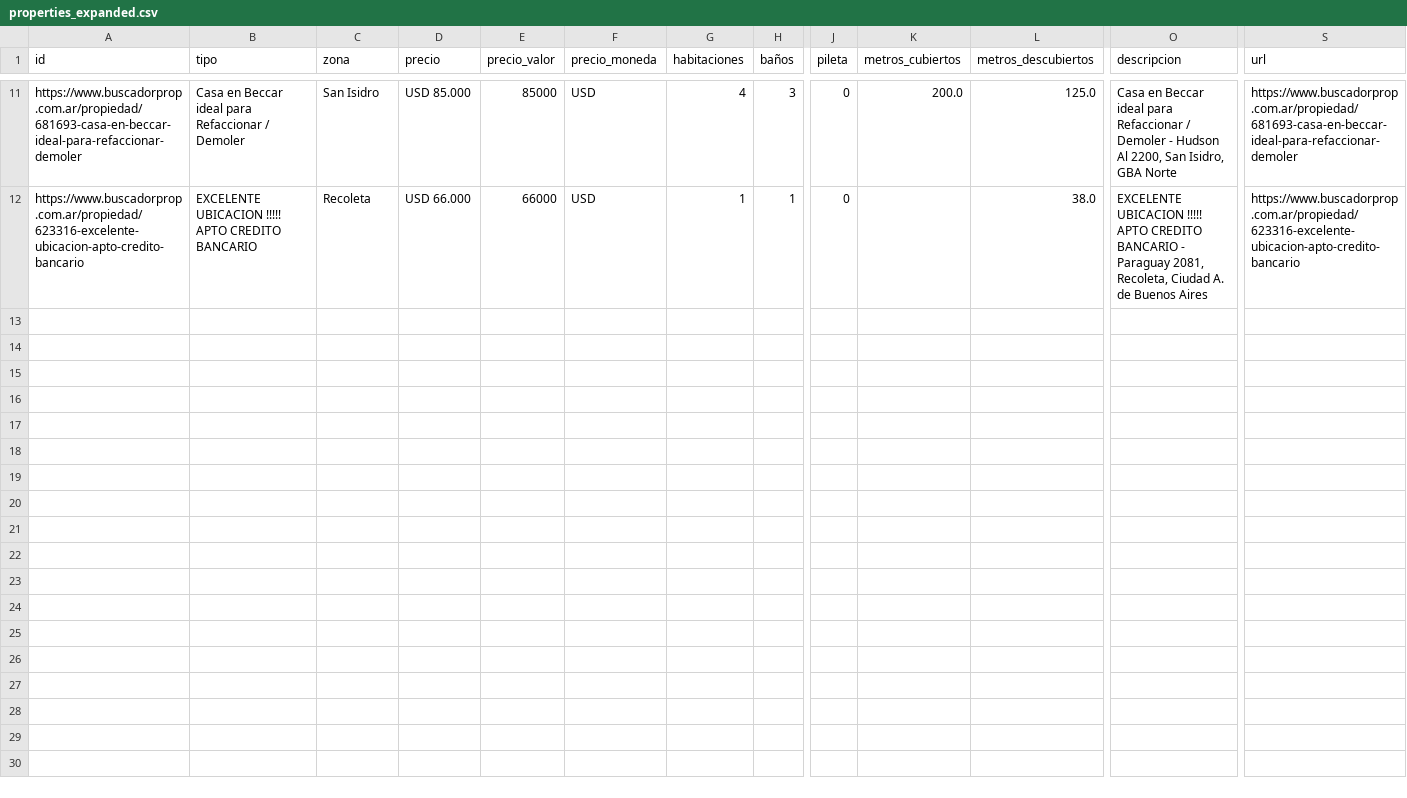
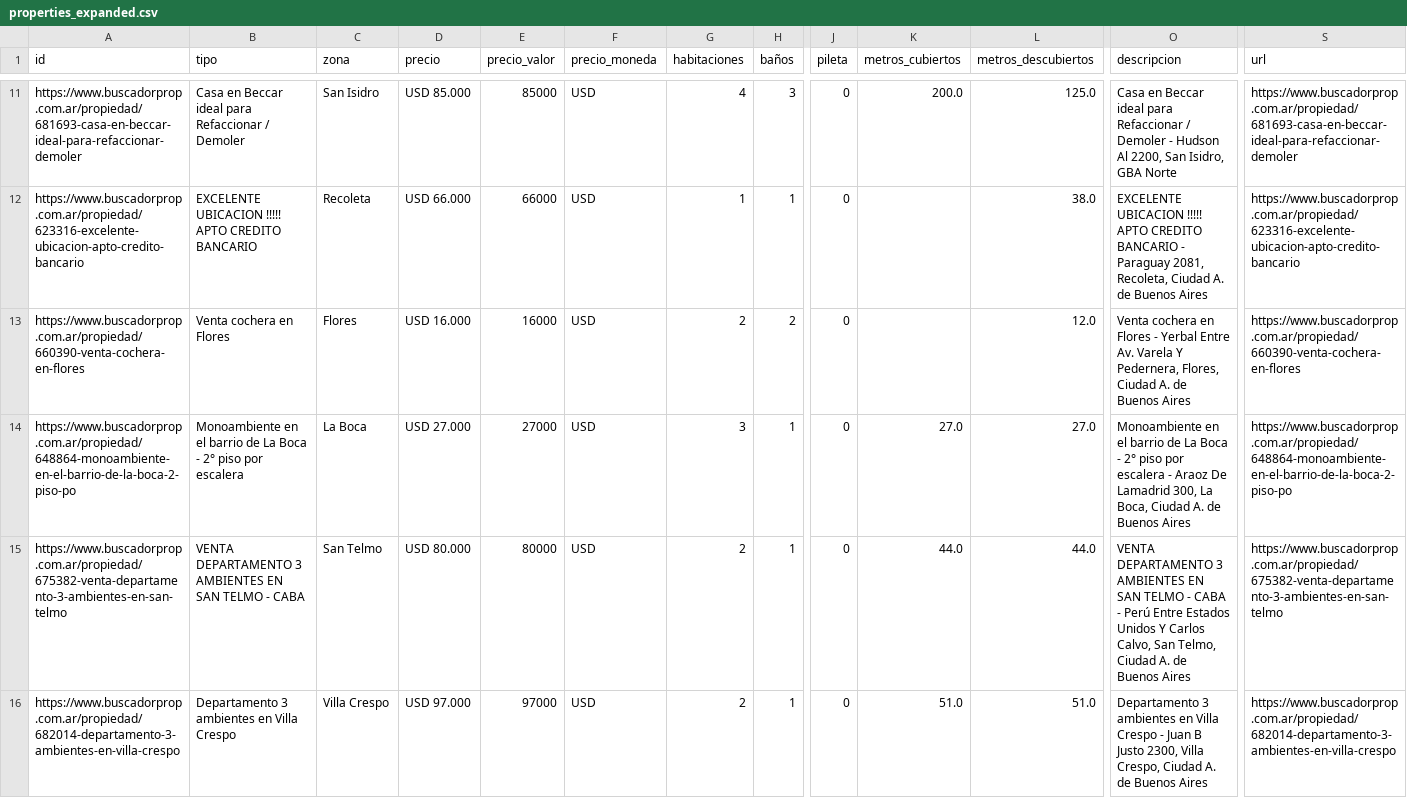
Before and after one commit to metalmatu8/iaapp, a CSV file: data/properties_expanded.csv, drawn as a sheet; only a part is shown, gaps mark what is left out; rows hold the shown columns only; the diff names each change by its address in the sheet, - before the commit and + after, or states it on an @@ line.

```diff
--- a/data/properties_expanded.csv
+++ b/data/properties_expanded.csv
+row 13: https://www.buscadorprop.com.ar/propiedad/660390-venta-cochera-en-flores | Venta cochera en Flores | Flores | USD 16.000 | 16000 | USD | 2 | 2 | 0 |  | 12.0 | Venta cochera en Flores - Yerbal Entre Av. Varela Y Pedernera, Flores, Ciudad A. de Buenos Aires | https://www.buscadorprop.com.ar/propiedad/660390-venta-cochera-en-flores
+row 14: https://www.buscadorprop.com.ar/propiedad/648864-monoambiente-en-el-barrio-de-la-boca-2-piso-po | Monoambiente en el barrio de La Boca - 2° piso por escalera | La Boca | USD 27.000 | 27000 | USD | 3 | 1 | 0 | 27.0 | 27.0 | Monoambiente en el barrio de La Boca - 2° piso por escalera - Araoz De Lamadrid 300, La Boca, Ciudad A. de Buenos Aires | https://www.buscadorprop.com.ar/propiedad/648864-monoambiente-en-el-barrio-de-la-boca-2-piso-po
+row 15: https://www.buscadorprop.com.ar/propiedad/675382-venta-departamento-3-ambientes-en-san-telmo | VENTA DEPARTAMENTO 3 AMBIENTES EN SAN TELMO - CABA | San Telmo | USD 80.000 | 80000 | USD | 2 | 1 | 0 | 44.0 | 44.0 | VENTA DEPARTAMENTO 3 AMBIENTES EN SAN TELMO - CABA - Perú Entre Estados Unidos Y Carlos Calvo, San Telmo, Ciudad A. de Buenos Aires | https://www.buscadorprop.com.ar/propiedad/675382-venta-departamento-3-ambientes-en-san-telmo
+row 16: https://www.buscadorprop.com.ar/propiedad/682014-departamento-3-ambientes-en-villa-crespo | Departamento 3 ambientes en Villa Crespo | Villa Crespo | USD 97.000 | 97000 | USD | 2 | 1 | 0 | 51.0 | 51.0 | Departamento 3 ambientes en Villa Crespo - Juan B Justo 2300, Villa Crespo, Ciudad A. de Buenos Aires | https://www.buscadorprop.com.ar/propiedad/682014-departamento-3-ambientes-en-villa-crespo
```
Also changed, not shown: 12 other files.
